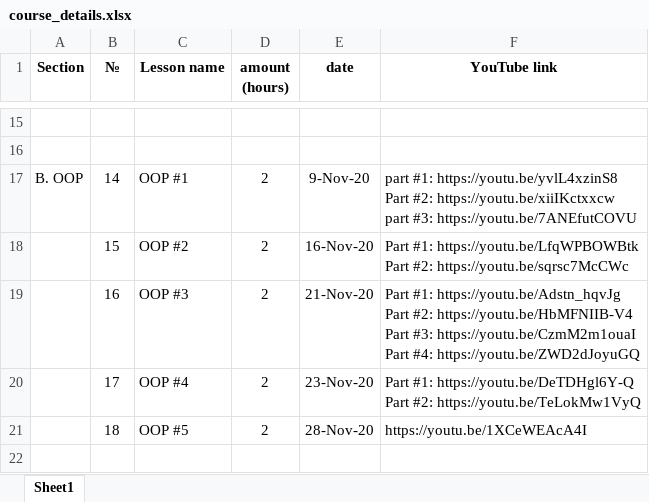
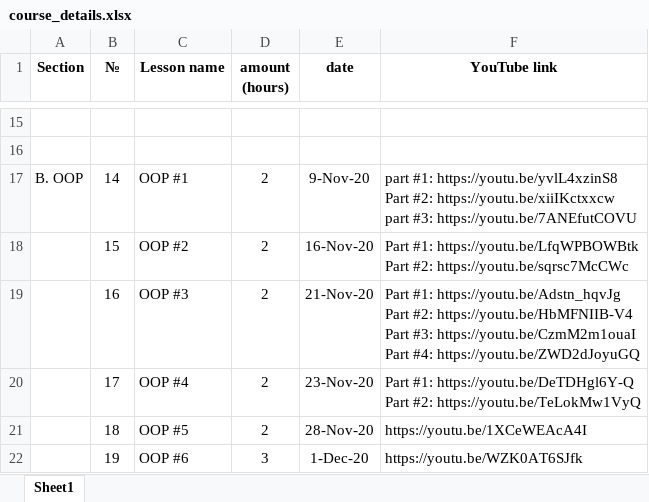
Before and after one commit to elvintaghizade14/java-course-1-classes, an Excel workbook: src/main/java/org/eminera/_syllabus/course_details.xlsx, sheet Sheet1, drawn as a sheet; only a part is shown, gaps mark what is left out; values as stored, in another font and other column widths than the file's, no borders; the diff names each change by its address in the sheet, - before the commit and + after, or states it on an @@ line.

Commit message:
course_details.xlsx updated!

```diff
--- a/src/main/java/org/eminera/_syllabus/course_details.xlsx (sheet Sheet1)
+++ b/src/main/java/org/eminera/_syllabus/course_details.xlsx (sheet Sheet1)
+row 22:  | 19 | OOP #6 | 3 | 1-Dec-20 | https://youtu.be/WZK0AT6SJfk
```
